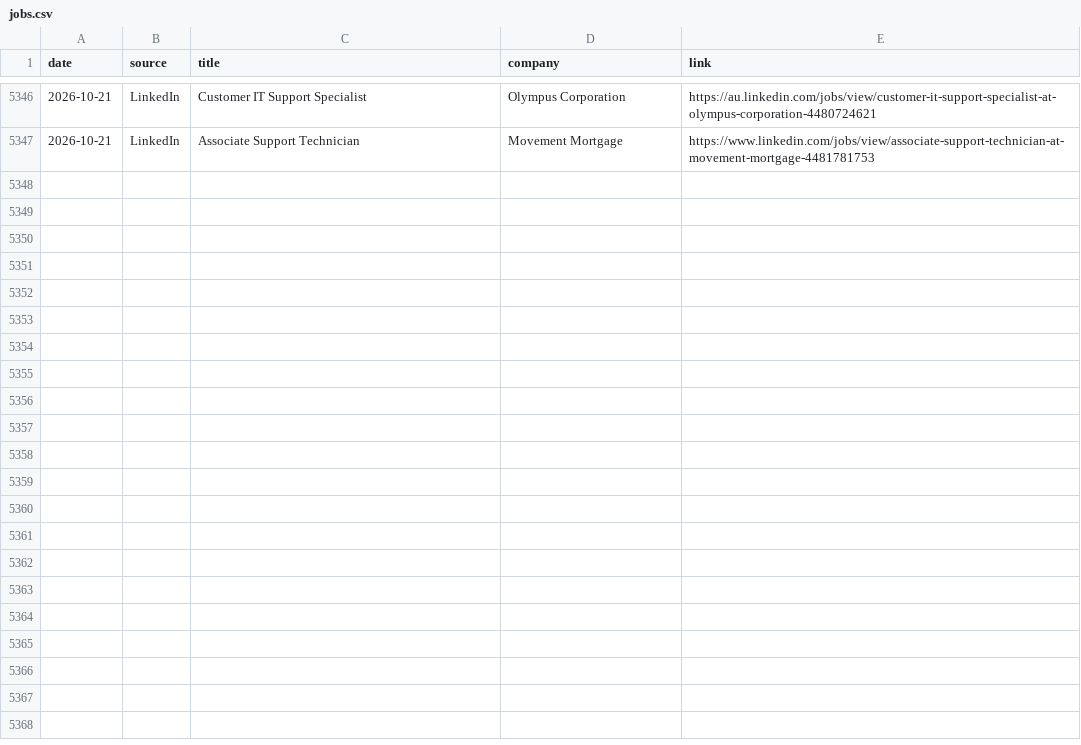
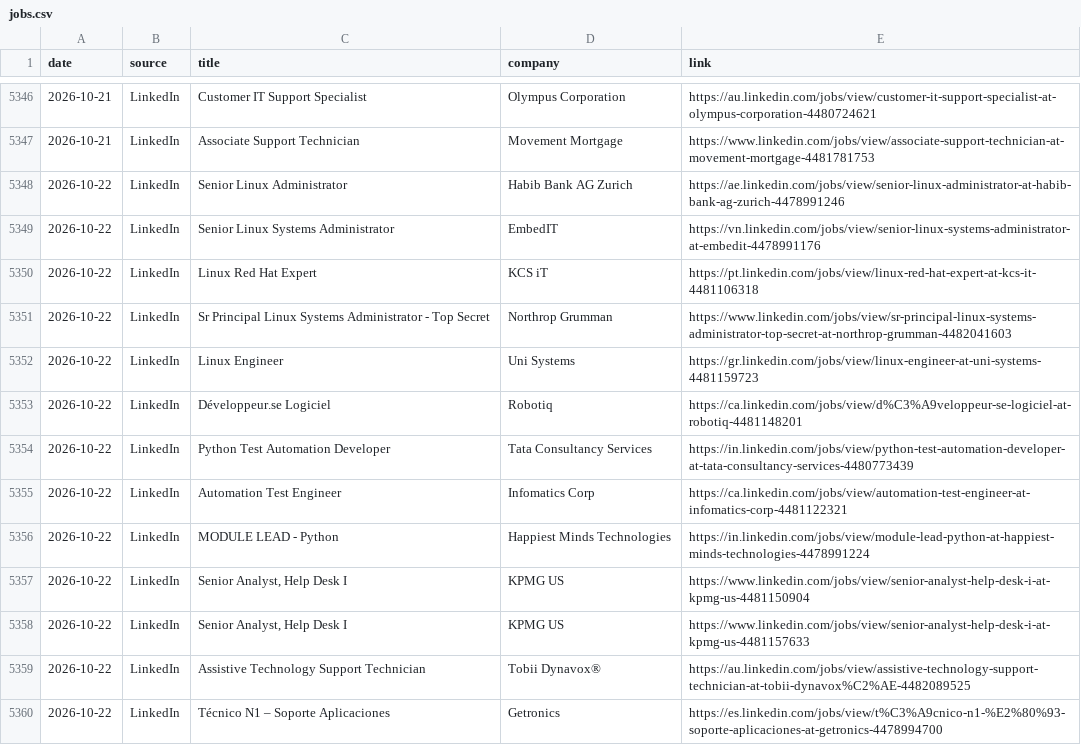
Before and after one commit to thiagofmendonca/smart-job-hunter, a CSV file: jobs.csv, drawn as a sheet; only a part is shown, gaps mark what is left out; the diff names each change by its address in the sheet, - before the commit and + after, or states it on an @@ line.

```diff
--- a/jobs.csv
+++ b/jobs.csv
+row 5348: 2026-10-22 | LinkedIn | Senior Linux Administrator | Habib Bank AG Zurich | https://ae.linkedin.com/jobs/view/senior-linux-administrator-at-habib-bank-ag-zurich-4478991246
+row 5349: 2026-10-22 | LinkedIn | Senior Linux Systems Administrator | EmbedIT | https://vn.linkedin.com/jobs/view/senior-linux-systems-administrator-at-embedit-4478991176
+row 5350: 2026-10-22 | LinkedIn | Linux Red Hat Expert | KCS iT | https://pt.linkedin.com/jobs/view/linux-red-hat-expert-at-kcs-it-4481106318
+row 5351: 2026-10-22 | LinkedIn | Sr Principal Linux Systems Administrator - Top Secret | Northrop Grumman | https://www.linkedin.com/jobs/view/sr-principal-linux-systems-administrator-top-secret-at-northrop-grumman-4482041603
+row 5352: 2026-10-22 | LinkedIn | Linux Engineer | Uni Systems | https://gr.linkedin.com/jobs/view/linux-engineer-at-uni-systems-4481159723
+row 5353: 2026-10-22 | LinkedIn | Développeur.se Logiciel | Robotiq | https://ca.linkedin.com/jobs/view/d%C3%A9veloppeur-se-logiciel-at-robotiq-4481148201
+row 5354: 2026-10-22 | LinkedIn | Python Test Automation Developer | Tata Consultancy Services | https://in.linkedin.com/jobs/view/python-test-automation-developer-at-tata-consultancy-services-4480773439
+row 5355: 2026-10-22 | LinkedIn | Automation Test Engineer | Infomatics Corp | https://ca.linkedin.com/jobs/view/automation-test-engineer-at-infomatics-corp-4481122321
+row 5356: 2026-10-22 | LinkedIn | MODULE LEAD - Python | Happiest Minds Technologies | https://in.linkedin.com/jobs/view/module-lead-python-at-happiest-minds-technologies-4478991224
+row 5357: 2026-10-22 | LinkedIn | Senior Analyst, Help Desk I | KPMG US | https://www.linkedin.com/jobs/view/senior-analyst-help-desk-i-at-kpmg-us-4481150904
+row 5358: 2026-10-22 | LinkedIn | Senior Analyst, Help Desk I | KPMG US | https://www.linkedin.com/jobs/view/senior-analyst-help-desk-i-at-kpmg-us-4481157633
+row 5359: 2026-10-22 | LinkedIn | Assistive Technology Support Technician | Tobii Dynavox® | https://au.linkedin.com/jobs/view/assistive-technology-support-technician-at-tobii-dynavox%C2%AE-4482089525
+row 5360: 2026-10-22 | LinkedIn | Técnico N1 – Soporte Aplicaciones | Getronics | https://es.linkedin.com/jobs/view/t%C3%A9cnico-n1-%E2%80%93-soporte-aplicaciones-at-getronics-4478994700
```
